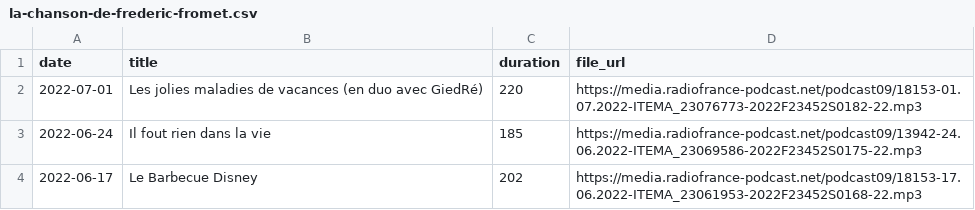
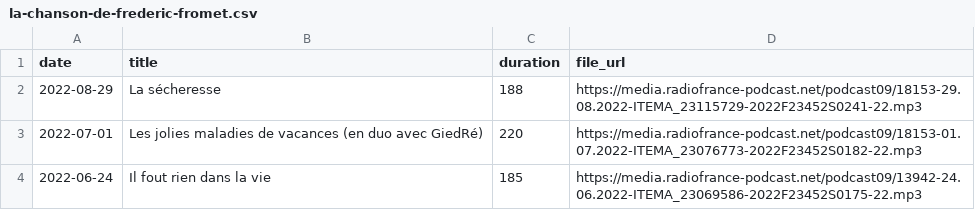
Before and after one commit to ahasverus/franceinter, a CSV file: inst/csv/la-chanson-de-frederic-fromet.csv, drawn as a sheet; only a part is shown; the shorter side is filled out with more unchanged rows.

```diff
--- a/inst/csv/la-chanson-de-frederic-fromet.csv
+++ b/inst/csv/la-chanson-de-frederic-fromet.csv
@@ -1,2 +1,3 @@
 "date";"title";"duration";"file_url"
+"2022-08-29";"La sécheresse";188;"https://media.radiofrance-podcast.net/podcast09/18153-29.08.2022-ITEMA_23115729-2022F23452S0241-22.mp3"
 "2022-07-01";"Les jolies maladies de vacances (en duo avec GiedRé)";220;"https://media.radiofrance-podcast.net/podcast09/18153-01.07.2022-ITEMA_23076773-2022F23452S0182-22.mp3"
```
Also changed, not shown: inst/csv/la-conversation-scientifique.csv, inst/csv/la-methode-scientifique.csv, 10 other files.
